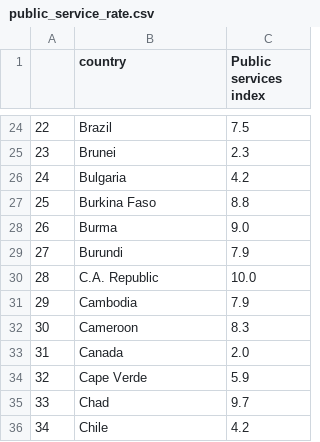
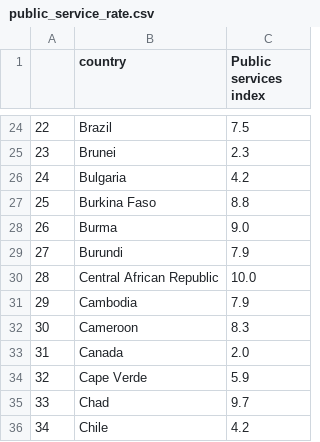
Before and after one commit to tahora-23/Unseen_causes_of_depression, a CSV file: each data set cleaned/public_service_rate.csv, drawn as a sheet; only a part is shown, gaps mark what is left out.

Commit message:
public_service_rate.csv

```diff
--- a/each data set cleaned/public_service_rate.csv
+++ b/each data set cleaned/public_service_rate.csv
@@ -29,3 +29,3 @@
 27,Burundi,7.9
-28,C.A. Republic,10.0
+28,Central African Republic,10.0
 29,Cambodia,7.9
```
